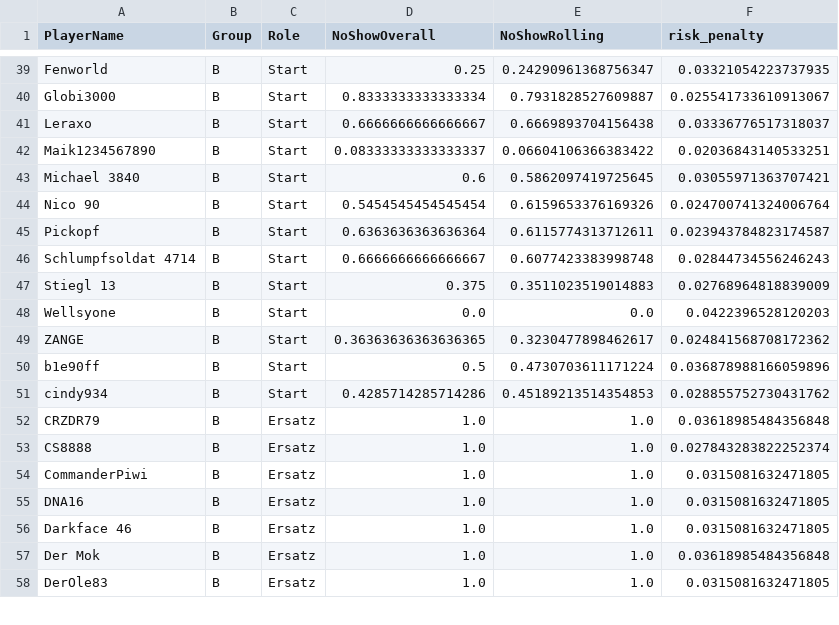
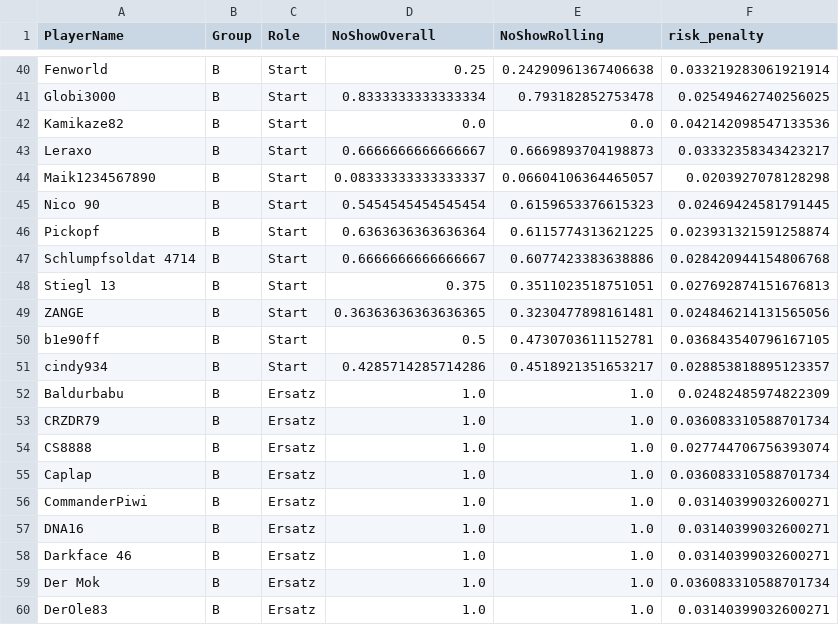
Before and after one commit to its-h4k1/desert-storm-roster-optimizer, a CSV file: docs/out/latest.csv, drawn as a sheet; only a part is shown, gaps mark what is left out; removed rows and columns are numbered as before the commit, all else as after; the diff covers the shown part only; the diff names each change by its address in the sheet, - before the commit and + after, or states it on an @@ line.

```diff
--- a/docs/out/latest.csv
+++ b/docs/out/latest.csv
-E40 (NoShowRolling): 0.24290961368756347
+E40 (NoShowRolling): 0.24290961367406638
-F40 (risk_penalty): 0.03321054223737935
+F40 (risk_penalty): 0.033219283061921914
-E41 (NoShowRolling): 0.7931828527609887
+E41 (NoShowRolling): 0.793182852753478
-F41 (risk_penalty): 0.025541733610913067
+F41 (risk_penalty): 0.02549462740256025
+row 42: Kamikaze82 | B | Start | 0.0 | 0.0 | 0.042142098547133536
-E43 (NoShowRolling): 0.6669893704156438
+E43 (NoShowRolling): 0.6669893704198873
-F43 (risk_penalty): 0.03336776517318037
+F43 (risk_penalty): 0.03332358343423217
-E44 (NoShowRolling): 0.06604106366383422
+E44 (NoShowRolling): 0.06604106364465057
-F44 (risk_penalty): 0.02036843140533251
+F44 (risk_penalty): 0.0203927078128298
-row 43: Michael 3840 | B | Start | 0.6 | 0.5862097419725645 | 0.03055971363707421
-E45 (NoShowRolling): 0.6159653376169326
+E45 (NoShowRolling): 0.6159653376615323
-F45 (risk_penalty): 0.024700741324006764
+F45 (risk_penalty): 0.02469424581791445
-E46 (NoShowRolling): 0.6115774313712611
+E46 (NoShowRolling): 0.6115774313621225
-F46 (risk_penalty): 0.023943784823174587
+F46 (risk_penalty): 0.023931321591258874
-E47 (NoShowRolling): 0.6077423383998748
+E47 (NoShowRolling): 0.6077423383638886
-F47 (risk_penalty): 0.02844734556246243
+F47 (risk_penalty): 0.028420944154806768
-E48 (NoShowRolling): 0.3511023519014883
+E48 (NoShowRolling): 0.3511023518751051
-F48 (risk_penalty): 0.02768964818839009
+F48 (risk_penalty): 0.027692874151676813
-row 48: Wellsyone | B | Start | 0.0 | 0.0 | 0.0422396528120203
-E49 (NoShowRolling): 0.3230477898462617
+E49 (NoShowRolling): 0.3230477898161481
-F49 (risk_penalty): 0.024841568708172362
+F49 (risk_penalty): 0.024846214131565056
-E50 (NoShowRolling): 0.4730703611171224
+E50 (NoShowRolling): 0.4730703611152781
-F50 (risk_penalty): 0.036878988166059896
+F50 (risk_penalty): 0.036843540796167105
-E51 (NoShowRolling): 0.45189213514354853
+E51 (NoShowRolling): 0.4518921351653217
-F51 (risk_penalty): 0.028855752730431762
+F51 (risk_penalty): 0.028853818895123357
+row 52: Baldurbabu | B | Ersatz | 1.0 | 1.0 | 0.02482485974822309
-F53 (risk_penalty): 0.03618985484356848
+F53 (risk_penalty): 0.036083310588701734
-F54 (risk_penalty): 0.027843283822252374
+F54 (risk_penalty): 0.027744706756393074
+row 55: Caplap | B | Ersatz | 1.0 | 1.0 | 0.036083310588701734
-F56:F58 (risk_penalty): 0.0315081632471805
+F56:F58 (risk_penalty): 0.03140399032600271
-F59 (risk_penalty): 0.03618985484356848
+F59 (risk_penalty): 0.036083310588701734
-F60 (risk_penalty): 0.0315081632471805
+F60 (risk_penalty): 0.03140399032600271
```
Also changed, not shown: 6 added rows, 7 removed rows and 54 edited cells elsewhere in this file, out/latest.csv, out/roster.csv, 7 other files.
